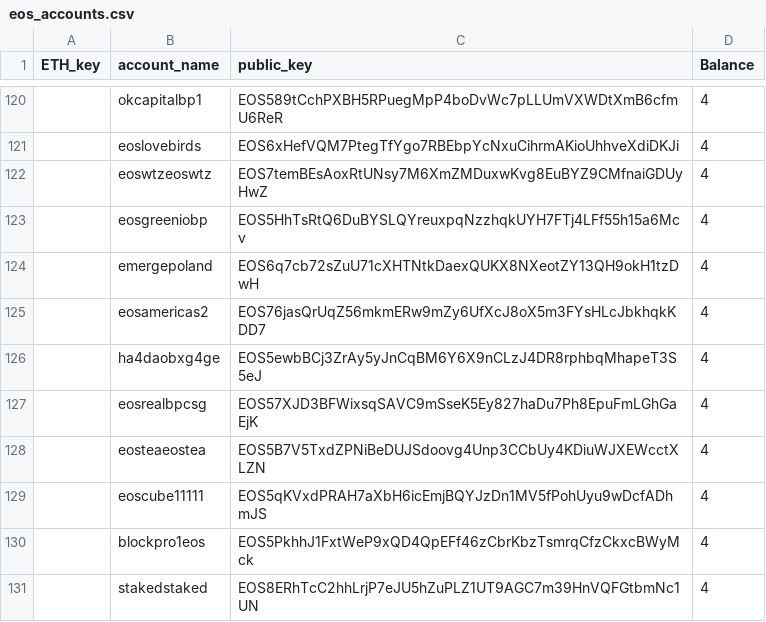
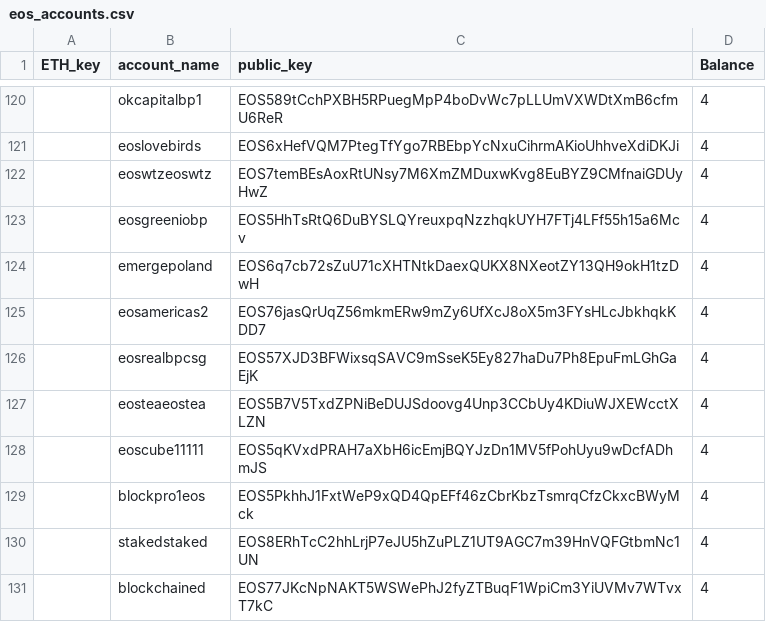
Before and after one commit to telosnetwork/snapshots, a CSV file: eos_accounts.csv, drawn as a sheet; only a part is shown, gaps mark what is left out; the shorter side is filled out with more unchanged rows.

Commit message:
Remove genesis account, it gets created already

```diff
--- a/eos_accounts.csv
+++ b/eos_accounts.csv
@@ -125,3 +125,2 @@ ETH_key,	account_name,public_key,Balance
 ,	eosamericas2,EOS76jasQrUqZ56mkmERw9mZy6UfXcJ8oX5m3FYsHLcJbkhqkKDD7	,4
-,	ha4daobxg4ge,EOS5ewbBCj3ZrAy5yJnCqBM6Y6X9nCLzJ4DR8rphbqMhapeT3S5eJ	,4
 ,	eosrealbpcsg,EOS57XJD3BFWixsqSAVC9mSseK5Ey827haDu7Ph8EpuFmLGhGaEjK	,4
```
